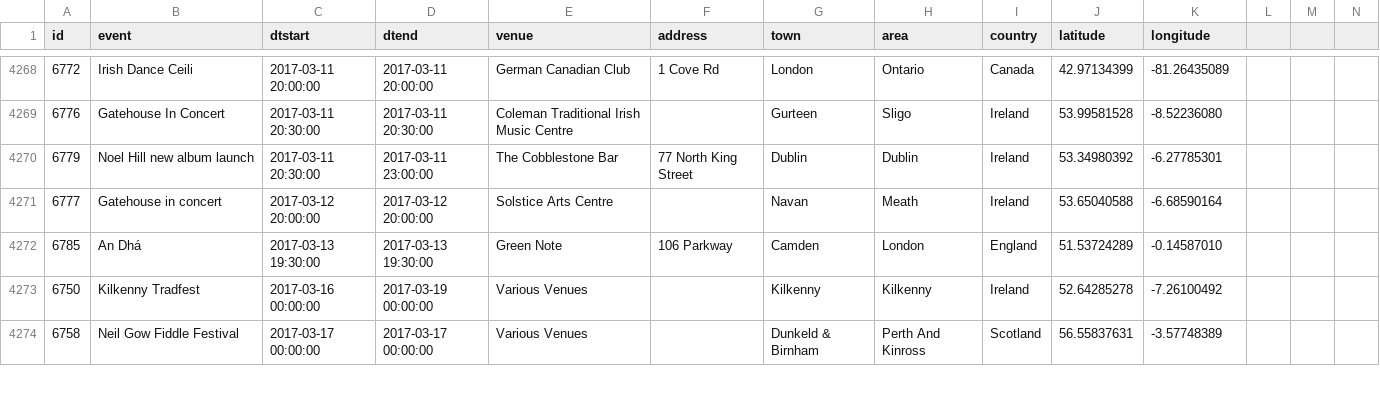
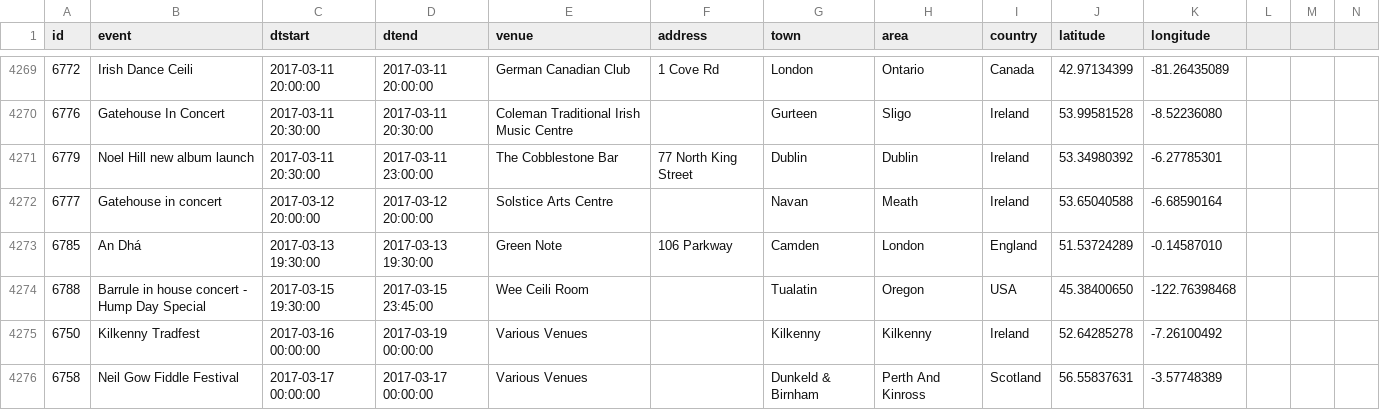
Before and after one commit to adactio/TheSession-data, a CSV file: csv/events.csv, drawn as a sheet; only a part is shown, gaps mark what is left out; the diff covers the shown part only; the diff names each change by its address in the sheet, - before the commit and + after, or states it on an @@ line.

```diff
--- a/csv/events.csv
+++ b/csv/events.csv
+row 4274: 6788 | Barrule in house concert - Hump Day Special | 2017-03-15 19:30:00 | 2017-03-15 23:45:00 | Wee Ceili Room |  | Tualatin | Oregon | USA | 45.38400650 | -122.76398468
```
Also changed, not shown: 3 added rows and 4 edited cells elsewhere in this file, csv/sessions.csv, 6 other files.
